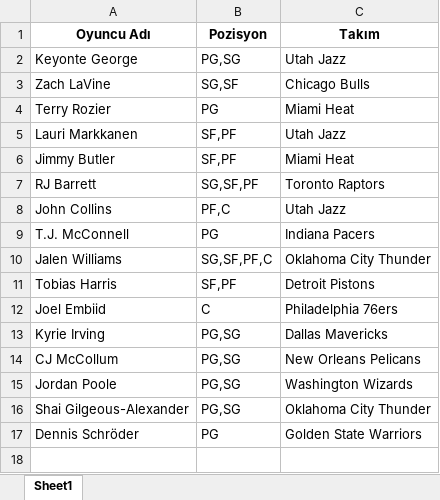
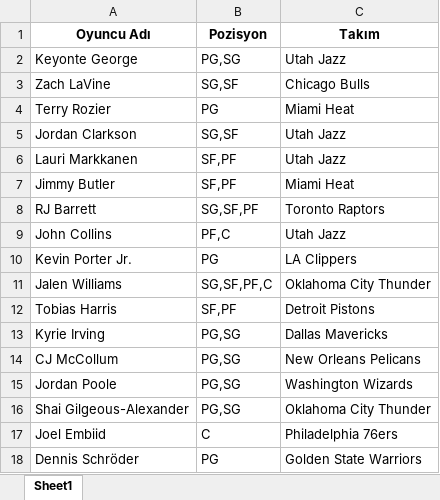
Before and after one commit to ikucukkaya/TradeMachine, an Excel workbook: yahoo/NSY.xlsx, sheet Sheet1, drawn as a sheet; values as stored, in another font and other column widths than the file's, no borders; removed rows and columns are numbered as before the commit, all else as after; the diff names each change by its address in the sheet, - before the commit and + after, or states it on an @@ line.

```diff
--- a/yahoo/NSY.xlsx (sheet Sheet1)
+++ b/yahoo/NSY.xlsx (sheet Sheet1)
+row 5: Jordan Clarkson | SG,SF | Utah Jazz
-row 9: T.J. McConnell | PG | Indiana Pacers
+row 10: Kevin Porter Jr. | PG | LA Clippers
@@ row 12 moved to row 17: Joel Embiid @@
```
Also changed, not shown: yahoo/LOS Galacticos.xlsx, yahoo/Maltaspor.xlsx, 5 other files.
